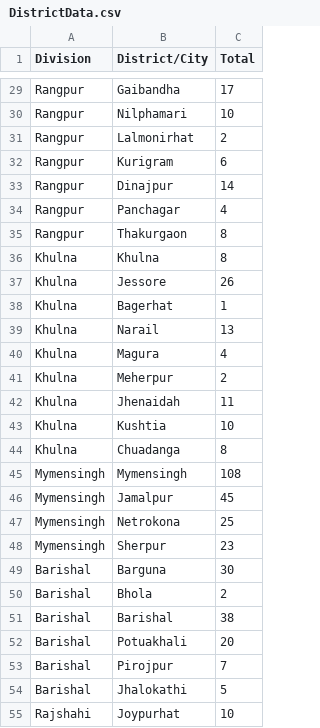
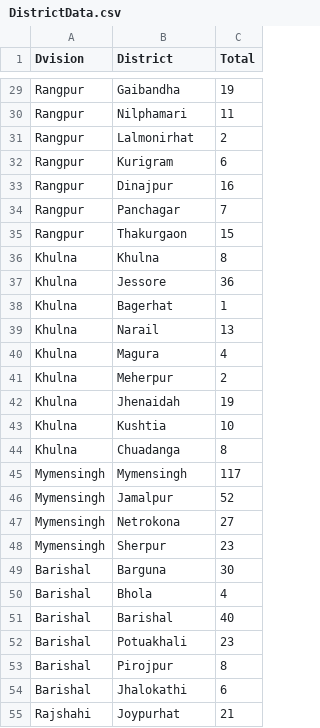
Before and after one commit to rizveeredwan/Corona-History, a CSV file: bangladesh-data/DistrictData.csv, drawn as a sheet; only a part is shown, gaps mark what is left out; the diff covers the shown part only; the diff names each change by its address in the sheet, - before the commit and + after, or states it on an @@ line.

```diff
--- a/bangladesh-data/DistrictData.csv
+++ b/bangladesh-data/DistrictData.csv
-A1: Division
+A1: Dvision
-B1: District/City
+B1: District
-C29 (Total): 17
+C29 (Total): 19
-C30 (Total): 10
+C30 (Total): 11
-C33 (Total): 14
+C33 (Total): 16
-C34 (Total): 4
+C34 (Total): 7
-C35 (Total): 8
+C35 (Total): 15
-C37 (Total): 26
+C37 (Total): 36
-C42 (Total): 11
+C42 (Total): 19
-C45 (Total): 108
+C45 (Total): 117
-C46 (Total): 45
+C46 (Total): 52
-C47 (Total): 25
+C47 (Total): 27
-C50 (Total): 2
+C50 (Total): 4
-C51 (Total): 38
+C51 (Total): 40
-C52 (Total): 20
+C52 (Total): 23
-C53 (Total): 7
+C53 (Total): 8
-C54 (Total): 5
+C54 (Total): 6
-C55 (Total): 10
+C55 (Total): 21
```
Also changed, not shown: 1 added row and 18 edited cells elsewhere in this file, bangladesh-data/bd_cases.csv, bangladesh-data/output.csv, 2 other files.
